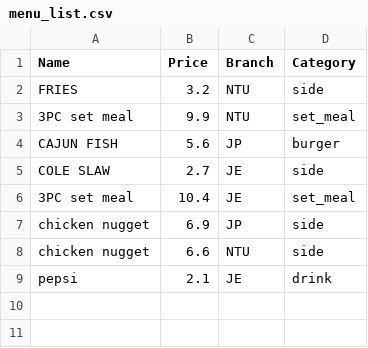
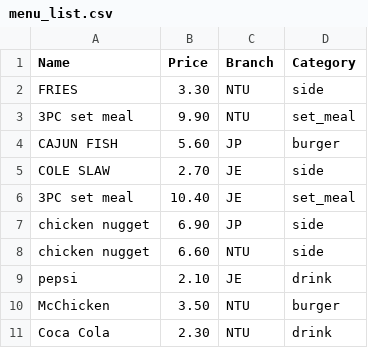
Before and after one commit to yukunf/SC2002-FOMS, a CSV file: menu_list.csv, drawn as a sheet.

```diff
--- a/menu_list.csv
+++ b/menu_list.csv
@@ -1,9 +1,11 @@
 Name,Price,Branch,Category
-FRIES,3.2,NTU,side
-3PC set meal,9.9,NTU,set_meal
-CAJUN FISH,5.6,JP,burger
-COLE SLAW,2.7,JE,side
-3PC set meal,10.4,JE,set_meal
-chicken nugget,6.9,JP,side
-chicken nugget,6.6,NTU,side
-pepsi,2.1,JE,drink
+FRIES,3.30,NTU,side
+3PC set meal,9.90,NTU,set_meal
+CAJUN FISH,5.60,JP,burger
+COLE SLAW,2.70,JE,side
+3PC set meal,10.40,JE,set_meal
+chicken nugget,6.90,JP,side
+chicken nugget,6.60,NTU,side
+pepsi,2.10,JE,drink
+McChicken,3.50,NTU,burger
+Coca Cola,2.30,NTU,drink
```
Also changed, not shown: staff_list.csv, 7 other files.
